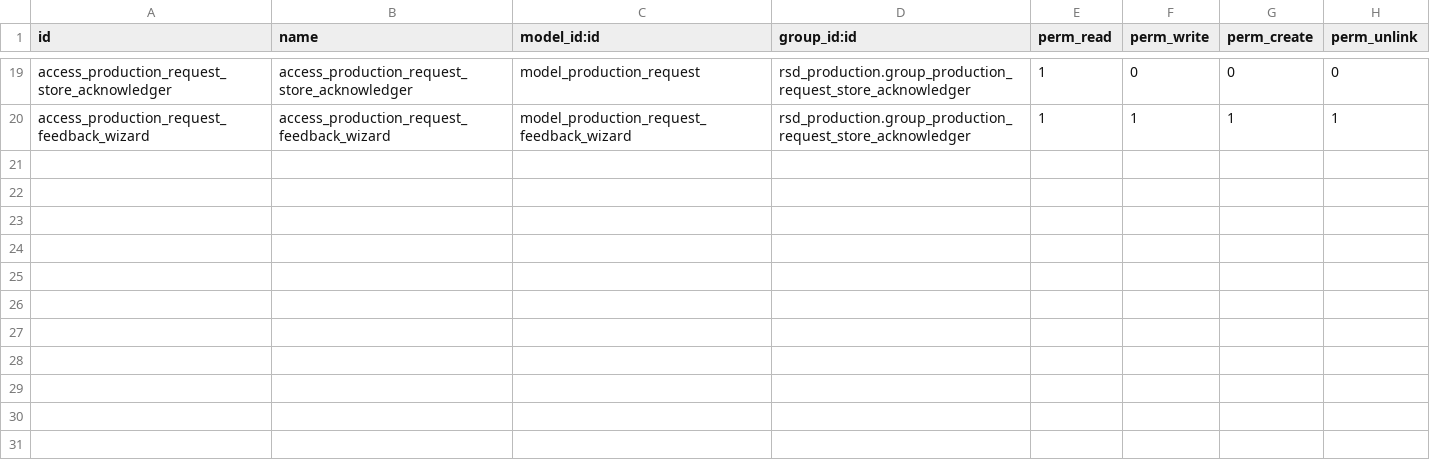
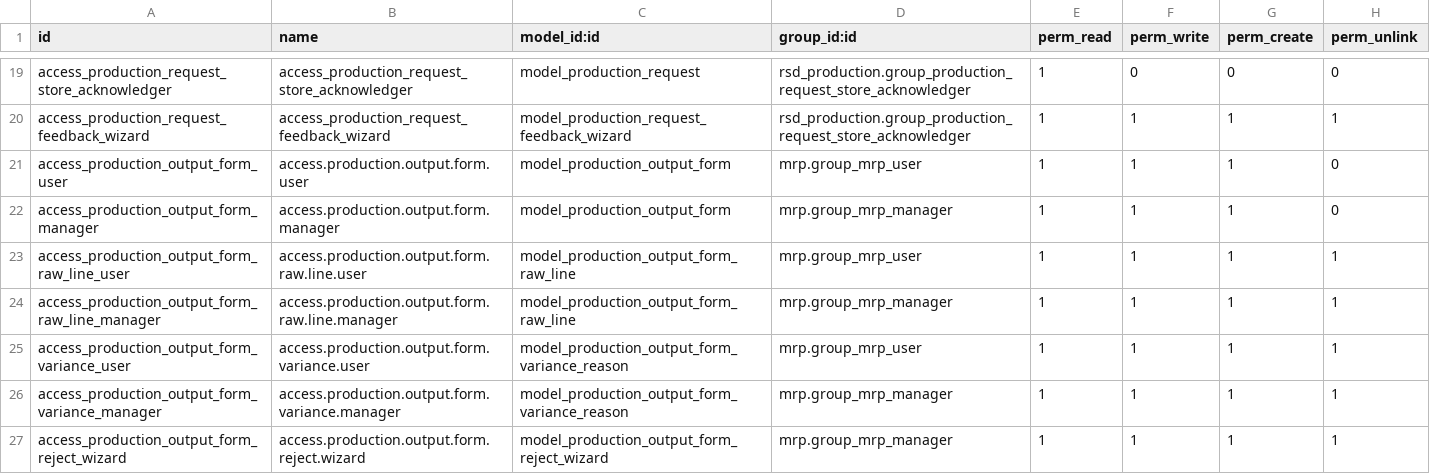
Before and after one commit to RSD-Polymers/rsdpolymers-odoo-addons, a CSV file: rsd_production/security/ir.model.access.csv, drawn as a sheet; only a part is shown, gaps mark what is left out; the diff names each change by its address in the sheet, - before the commit and + after, or states it on an @@ line.

Commit message:
[ADD] Production Output Form workflow

```diff
--- a/rsd_production/security/ir.model.access.csv
+++ b/rsd_production/security/ir.model.access.csv
+row 21: access_production_output_form_user | access.production.output.form.user | model_production_output_form | mrp.group_mrp_user | 1 | 1 | 1 | 0
+row 22: access_production_output_form_manager | access.production.output.form.manager | model_production_output_form | mrp.group_mrp_manager | 1 | 1 | 1 | 0
+row 23: access_production_output_form_raw_line_user | access.production.output.form.raw.line.user | model_production_output_form_raw_line | mrp.group_mrp_user | 1 | 1 | 1 | 1
+row 24: access_production_output_form_raw_line_manager | access.production.output.form.raw.line.manager | model_production_output_form_raw_line | mrp.group_mrp_manager | 1 | 1 | 1 | 1
+row 25: access_production_output_form_variance_user | access.production.output.form.variance.user | model_production_output_form_variance_reason | mrp.group_mrp_user | 1 | 1 | 1 | 1
+row 26: access_production_output_form_variance_manager | access.production.output.form.variance.manager | model_production_output_form_variance_reason | mrp.group_mrp_manager | 1 | 1 | 1 | 1
+row 27: access_production_output_form_reject_wizard | access.production.output.form.reject.wizard | model_production_output_form_reject_wizard | mrp.group_mrp_manager | 1 | 1 | 1 | 1
```
Also changed, not shown: 7 other files.
